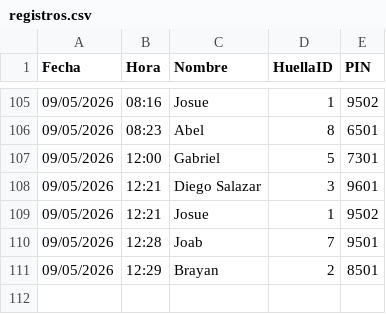
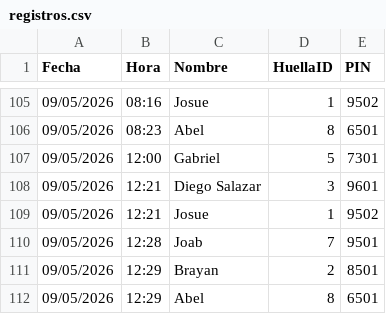
Before and after one commit to IMPLACOR/BIOMETRICO, a CSV file: registros.csv, drawn as a sheet; only a part is shown, gaps mark what is left out; the diff names each change by its address in the sheet, - before the commit and + after, or states it on an @@ line.

Commit message:
Actualizando registros desde ESP32

```diff
--- a/registros.csv
+++ b/registros.csv
+row 112: 09/05/2026 | 12:29 | Abel | 8 | 6501
```
